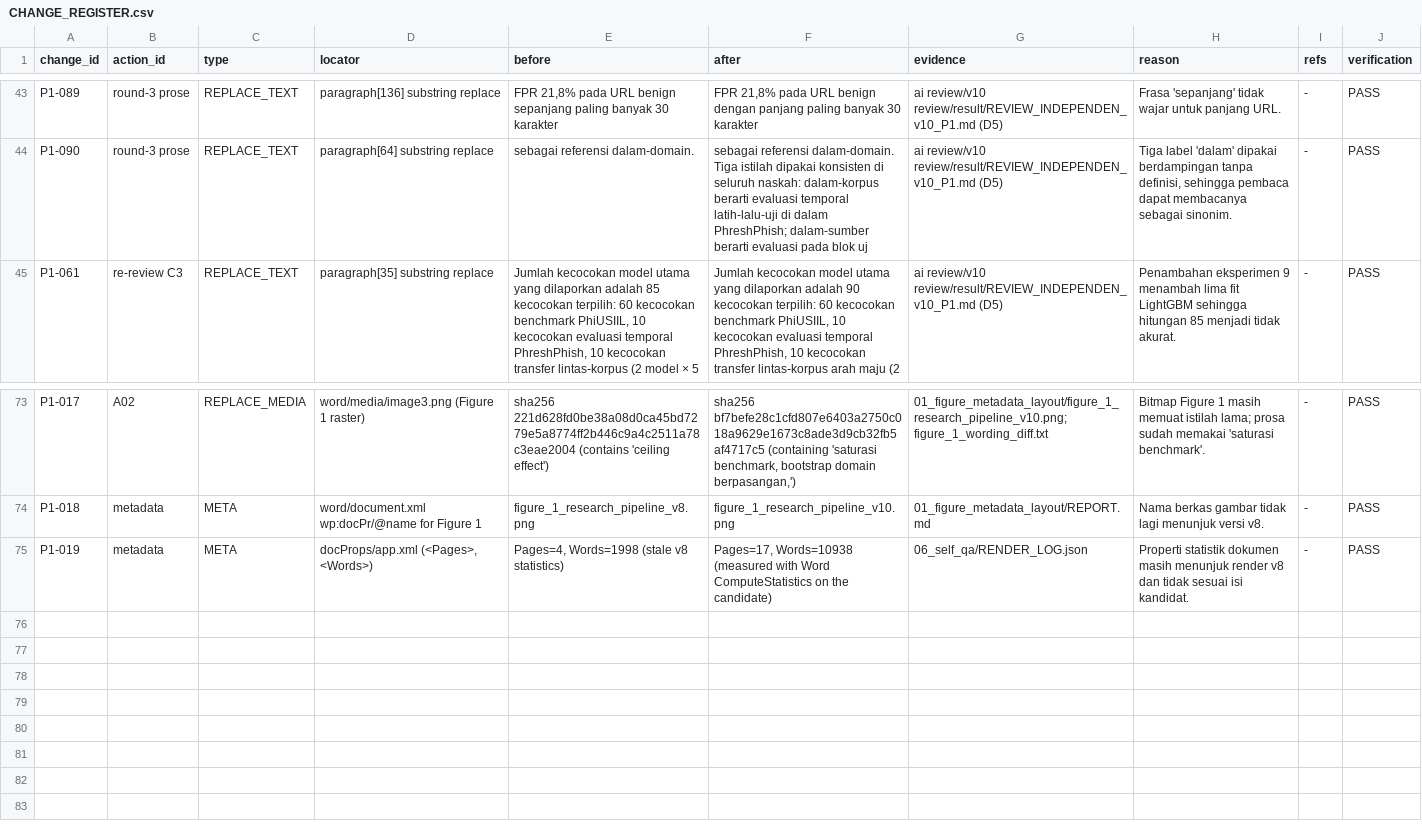
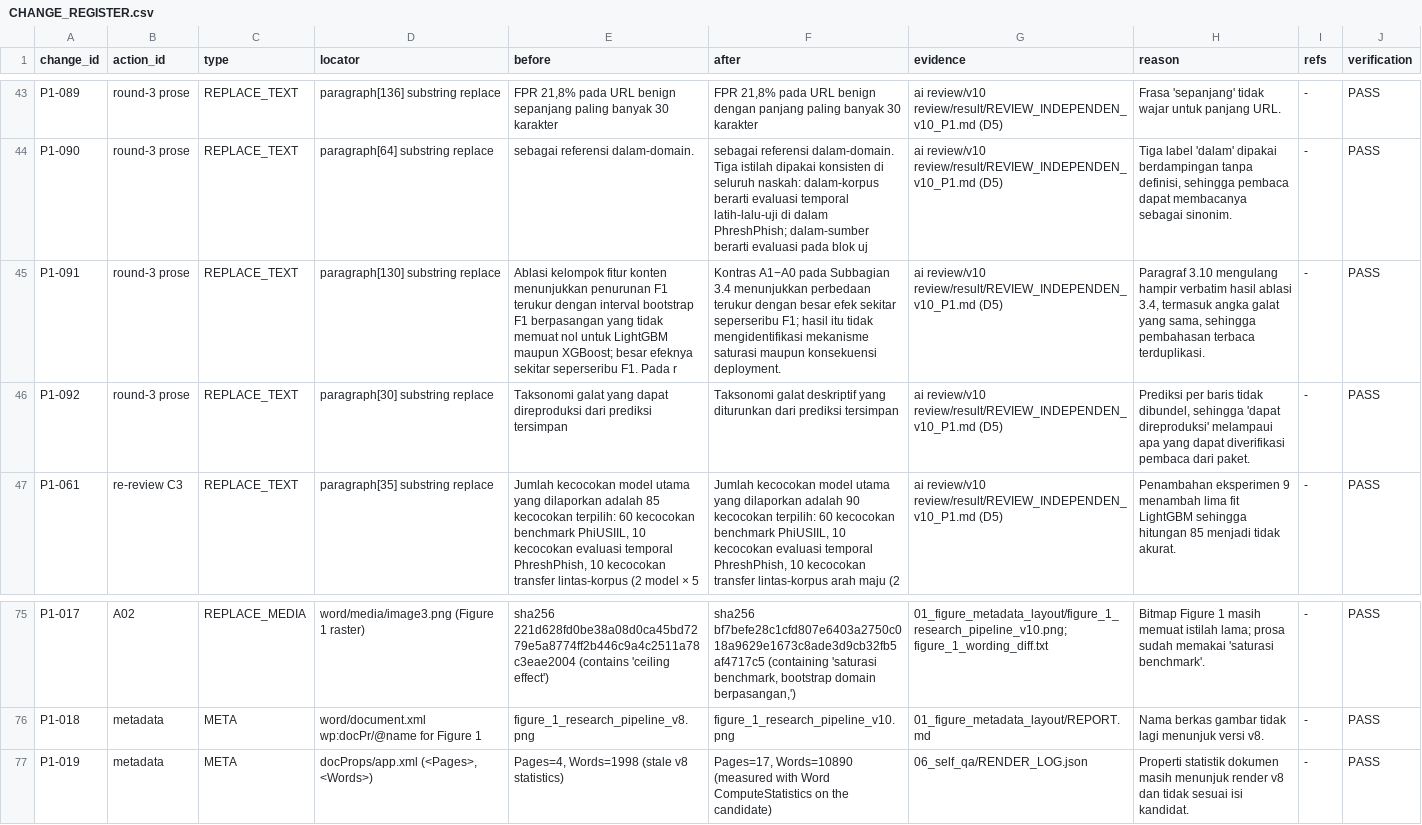
Before and after one commit to Handy-Wibowo/supreme-sniffle, a CSV file: 02_CLAIM_EVIDENCE/p1/05_integrated_manuscript/CHANGE_REGISTER.csv, drawn as a sheet; only a part is shown, gaps mark what is left out; addresses are those after the commit; the diff names each change by its address in the sheet, - before the commit and + after, or states it on an @@ line.

Commit message:
v1.9.4: duplicate ablation paragraph removed; reproducibility and cross-ref wording fixed

```diff
--- a/02_CLAIM_EVIDENCE/p1/05_integrated_manuscript/CHANGE_REGISTER.csv
+++ b/02_CLAIM_EVIDENCE/p1/05_integrated_manuscript/CHANGE_REGISTER.csv
+row 45: P1-091 | round-3 prose | REPLACE_TEXT | paragraph[130] substring replace | Ablasi kelompok fitur konten menunjukkan penurunan F1 terukur dengan interval bootstrap F1 berpasangan yang tidak memuat nol untuk LightGBM maupun XGBoost; besar efeknya sekitar seperseribu F1. Pada r | Kontras A1−A0 pada Subbagian 3.4 menunjukkan perbedaan terukur dengan besar efek sekitar seperseribu F1; hasil itu tidak mengidentifikasi mekanisme saturasi maupun konsekuensi deployment. | ai review/v10 review/result/REVIEW_INDEPENDEN_v10_P1.md (D5) | Paragraf 3.10 mengulang hampir verbatim hasil ablasi 3.4, termasuk angka galat yang sama, sehingga pembahasan terbaca terduplikasi. | - | PASS
+row 46: P1-092 | round-3 prose | REPLACE_TEXT | paragraph[30] substring replace | Taksonomi galat yang dapat direproduksi dari prediksi tersimpan | Taksonomi galat deskriptif yang diturunkan dari prediksi tersimpan | ai review/v10 review/result/REVIEW_INDEPENDEN_v10_P1.md (D5) | Prediksi per baris tidak dibundel, sehingga 'dapat direproduksi' melampaui apa yang dapat diverifikasi pembaca dari paket. | - | PASS
-F77 (after): Pages=17, Words=10938 (measured with…
+F77 (after): Pages=17, Words=10890 (measured with…
```
Also changed, not shown: MANIFEST.csv, 7 other files.
